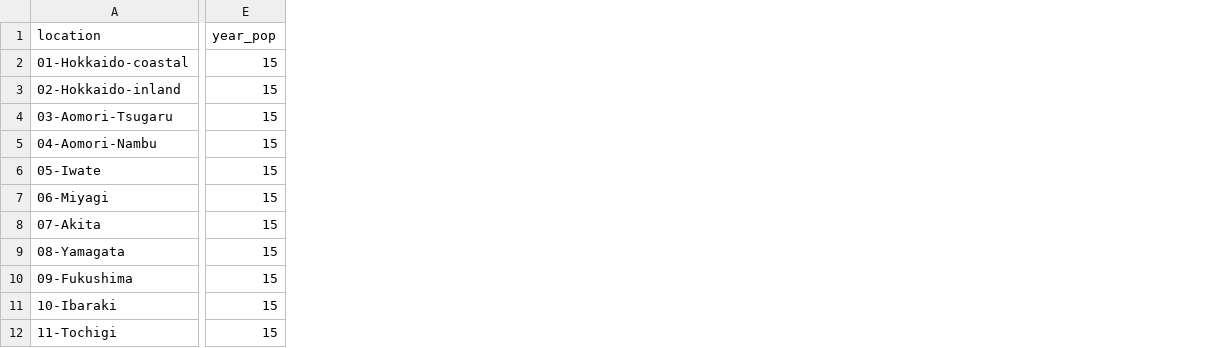
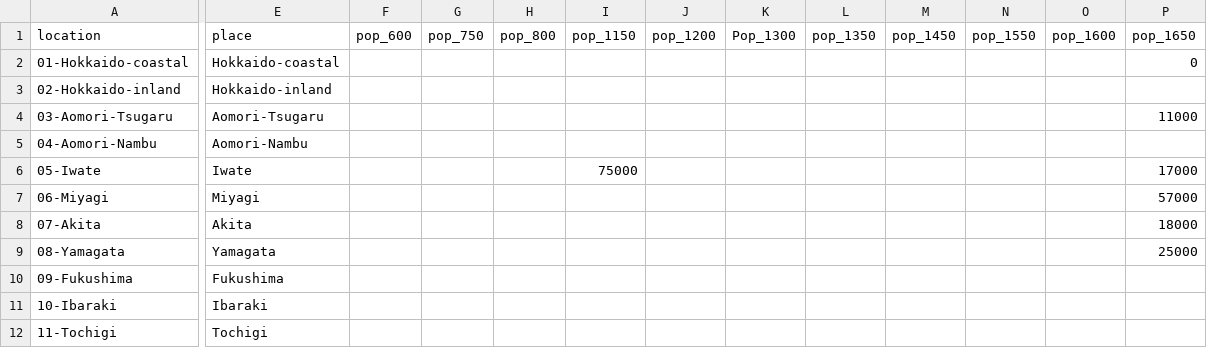
Before and after one commit to BonnieMcLean/JaponicSensoryLex, a CSV file: languages.csv, drawn as a sheet; only a part is shown, gaps mark what is left out; removed rows and columns are numbered as before the commit, all else as after; the diff covers the shown part only; the diff names each change by its address in the sheet, - before the commit and + after, or states it on an @@ line.

Commit message:
population info

```diff
--- a/languages.csv
+++ b/languages.csv
-column E (year_pop), rows 2-12: all 15
+column E (place), rows 2-12: Hokkaido-coastal | Hokkaido-inland | Aomori-Tsugaru | Aomori-Nambu | Iwate | Miyagi | Akita | Yamagata | Fukushima | Ibaraki | Tochigi
+column F (pop_600), empty
+column G (pop_750), empty
+column H (pop_800), empty
+column I (pop_1150), row 6: 75000
+column J (pop_1200), empty
+column K (Pop_1300), empty
+column L (pop_1350), empty
+column M (pop_1450), empty
+column N (pop_1550), empty
+column O (pop_1600), empty
+column P (pop_1650), rows 2-9: 0 |  | 11000 |  | 17000 | 57000 | 18000 | 25000
```
Also changed, not shown: 7 added columns elsewhere in this file.
